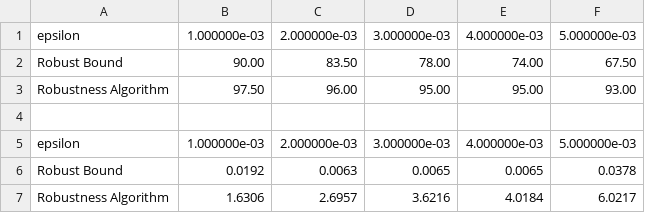
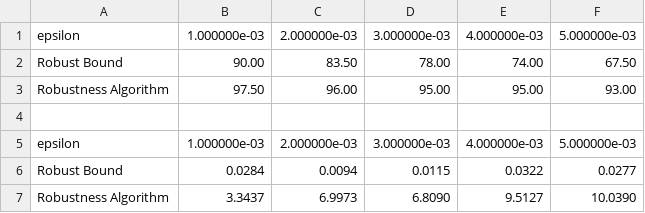
Before and after one commit to Veri-Q/VeriQR, a CSV file: py_module/Robustness/results/result_tables/FashionMNIST_0.001_5_pure.csv, drawn as a sheet; removed rows and columns are numbered as before the commit, all else as after; the diff names each change by its address in the sheet, - before the commit and + after, or states it on an @@ line.

```diff
--- a/py_module/Robustness/results/result_tables/FashionMNIST_0.001_5_pure.csv
+++ b/py_module/Robustness/results/result_tables/FashionMNIST_0.001_5_pure.csv
-row 6: Robust Bound | 0.0192 | 0.0063 | 0.0065 | 0.0065 | 0.0378
-row 7: Robustness Algorithm | 1.6306 | 2.6957 | 3.6216 | 4.0184 | 6.0217
+row 6: Robust Bound | 0.0284 | 0.0094 | 0.0115 | 0.0322 | 0.0277
+row 7: Robustness Algorithm | 3.3437 | 6.9973 | 6.8090 | 9.5127 | 10.0390
```
Also changed, not shown: py_module/Robustness/results/result_tables/binary_0.001_3_mixed.csv, py_module/Robustness/results/result_tables/binary_0.001_5_mixed.csv, 30 other files.
